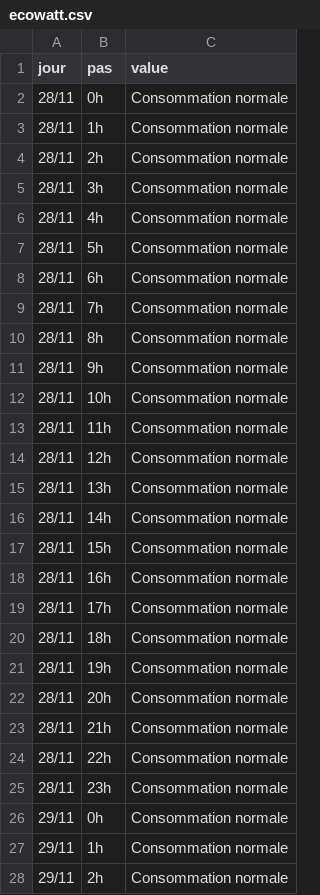
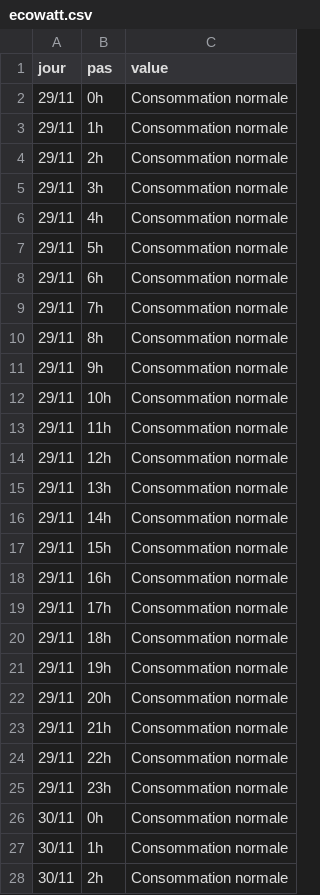
Before and after one commit to mattifaye/ew, a CSV file: ecowatt.csv, drawn as a sheet; only a part is shown; the shorter side is filled out with more unchanged rows; the diff names each change by its address in the sheet, - before the commit and + after, or states it on an @@ line.

```diff
--- a/ecowatt.csv
+++ b/ecowatt.csv
-row 2: 28/11 | 0h | Consommation normale
-row 3: 28/11 | 1h | Consommation normale
-row 4: 28/11 | 2h | Consommation normale
-row 5: 28/11 | 3h | Consommation normale
-row 6: 28/11 | 4h | Consommation normale
-row 7: 28/11 | 5h | Consommation normale
-row 8: 28/11 | 6h | Consommation normale
-row 9: 28/11 | 7h | Consommation normale
-row 10: 28/11 | 8h | Consommation normale
-row 11: 28/11 | 9h | Consommation normale
-row 12: 28/11 | 10h | Consommation normale
-row 13: 28/11 | 11h | Consommation normale
-row 14: 28/11 | 12h | Consommation normale
-row 15: 28/11 | 13h | Consommation normale
-row 16: 28/11 | 14h | Consommation normale
-row 17: 28/11 | 15h | Consommation normale
-row 18: 28/11 | 16h | Consommation normale
-row 19: 28/11 | 17h | Consommation normale
-row 20: 28/11 | 18h | Consommation normale
-row 21: 28/11 | 19h | Consommation normale
-row 22: 28/11 | 20h | Consommation normale
-row 23: 28/11 | 21h | Consommation normale
-row 24: 28/11 | 22h | Consommation normale
-row 25: 28/11 | 23h | Consommation normale
```
Also changed, not shown: 2 other files.
